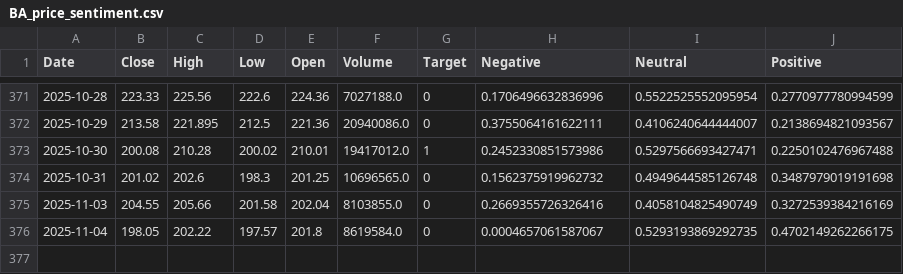
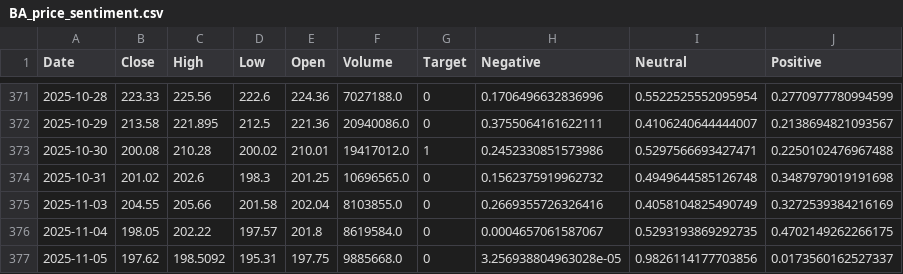
Before and after one commit to ArthurHastings/crypto_model, a CSV file: stock_csvs/BA_price_sentiment.csv, drawn as a sheet; only a part is shown, gaps mark what is left out.

```diff
--- a/stock_csvs/BA_price_sentiment.csv
+++ b/stock_csvs/BA_price_sentiment.csv
@@ -376 +376,2 @@ Date,Close,High,Low,Open,Volume,Target,Negative,Neutral,Positive
 2025-11-04,198.05,202.22,197.57,201.8,8619584.0,0,0.0004657061587067,0.5293193869292735,0.4702149262266175
+2025-11-05,197.62,198.5092,195.31,197.75,9885668.0,0,3.256938804963028e-05,0.9826114177703856,0.0173560162527337
```
Also changed, not shown: stock_csvs/META_price_sentiment.csv, stock_csvs/NFLX_price_sentiment.csv, 28 other files.
